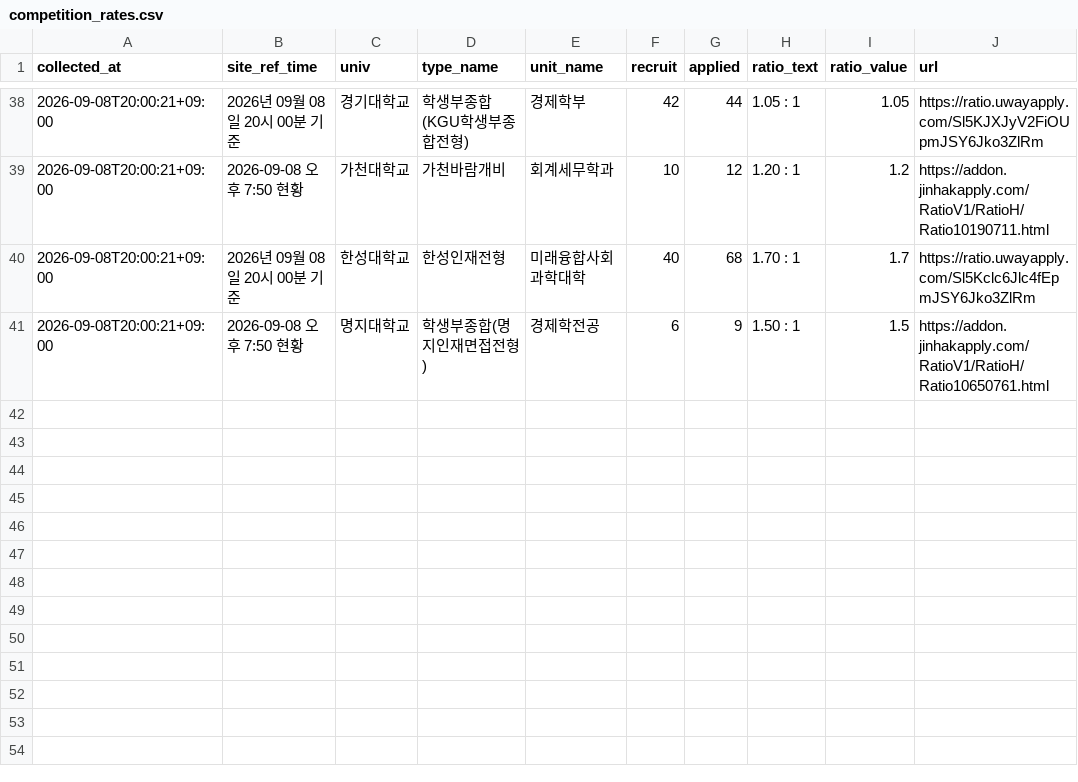
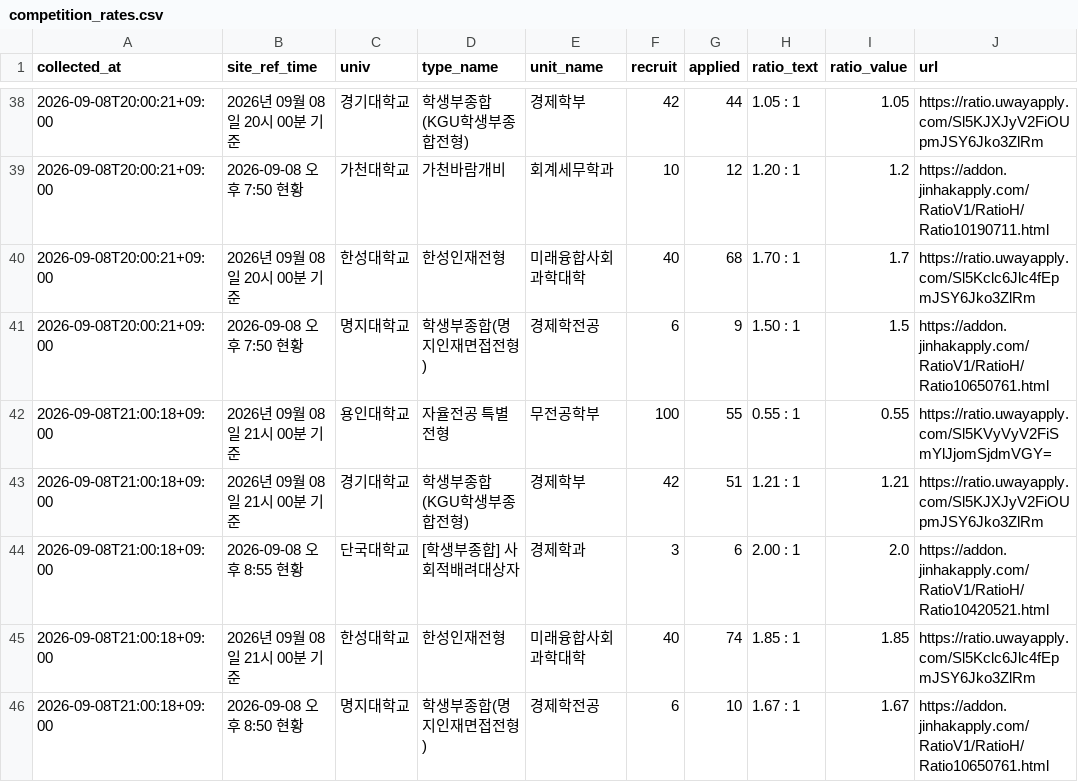
Before and after one commit to ninefactory/crw-x7k9m2p-comp, a CSV file: data/competition_rates.csv, drawn as a sheet; only a part is shown, gaps mark what is left out.

```diff
--- a/data/competition_rates.csv
+++ b/data/competition_rates.csv
@@ -41 +41,6 @@
 2026-09-08T20:00:21+09:00,2026-09-08 오후 7:50 현황,명지대학교,학생부종합(명지인재면접전형),경제학전공,6,9,1.50 : 1,1.5,https://addon.jinhakapply.com/RatioV1/RatioH/Ratio10650761.html
+2026-09-08T21:00:18+09:00,2026년 09월 08일 21시 00분 기준,용인대학교,자율전공 특별전형,무전공학부,100,55,0.55 : 1,0.55,https://ratio.uwayapply.com/Sl5KVyVyV2FiSmYlJjomSjdmVGY=
+2026-09-08T21:00:18+09:00,2026년 09월 08일 21시 00분 기준,경기대학교,학생부종합(KGU학생부종합전형),경제학부,42,51,1.21 : 1,1.21,https://ratio.uwayapply.com/Sl5KJXJyV2FiOUpmJSY6Jko3ZlRm
+2026-09-08T21:00:18+09:00,2026-09-08 오후 8:55 현황,단국대학교,[학생부종합] 사회적배려대상자,경제학과,3,6,2.00 : 1,2.0,https://addon.jinhakapply.com/RatioV1/RatioH/Ratio10420521.html
+2026-09-08T21:00:18+09:00,2026년 09월 08일 21시 00분 기준,한성대학교,한성인재전형,미래융합사회과학대학,40,74,1.85 : 1,1.85,https://ratio.uwayapply.com/Sl5Kclc6Jlc4fEpmJSY6Jko3ZlRm
+2026-09-08T21:00:18+09:00,2026-09-08 오후 8:50 현황,명지대학교,학생부종합(명지인재면접전형),경제학전공,6,10,1.67 : 1,1.67,https://addon.jinhakapply.com/RatioV1/RatioH/Ratio10650761.html
```
Also changed, not shown: 1 other file.
